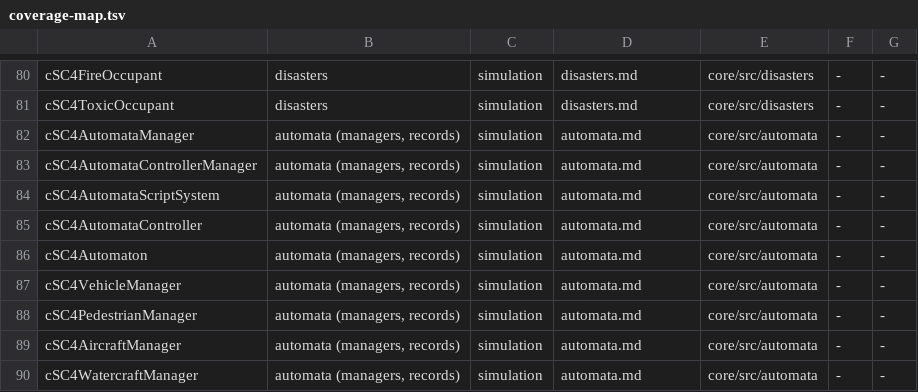
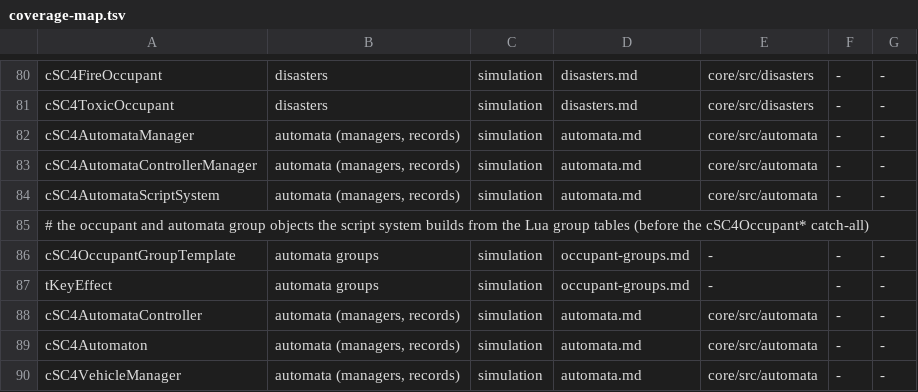
Before and after one commit to LucaSammartino/OpenSC4, a TSV file: tools/coverage-map.tsv, drawn as a sheet; only a part is shown, gaps mark what is left out; the shorter side is filled out with more unchanged rows.

```diff
--- a/tools/coverage-map.tsv
+++ b/tools/coverage-map.tsv
@@ -84,2 +84,5 @@ cSC4AutomataControllerManager	automata (managers, records)	simulation	automata.m
 cSC4AutomataScriptSystem	automata (managers, records)	simulation	automata.md	core/src/automata	-	-
+# the occupant and automata group objects the script system builds from the Lua group tables (before the cSC4Occupant* catch-all)
+cSC4OccupantGroupTemplate	automata groups	simulation	occupant-groups.md	-	-	-
+tKeyEffect	automata groups	simulation	occupant-groups.md	-	-	-
 cSC4AutomataController	automata (managers, records)	simulation	automata.md	core/src/automata	-	-
```
Also changed, not shown: 7 other files.
